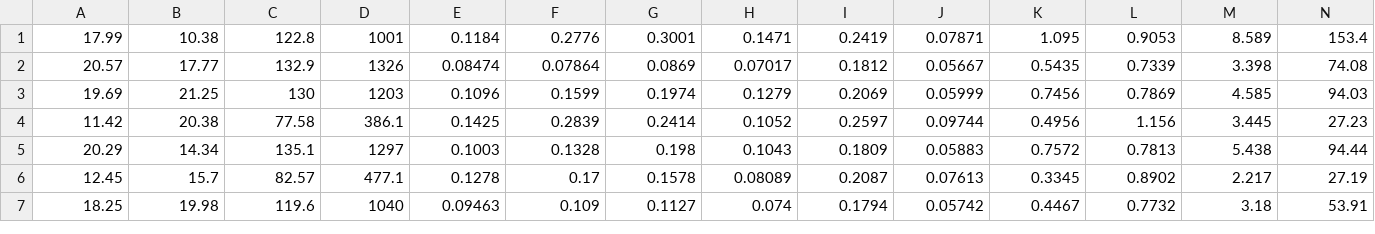
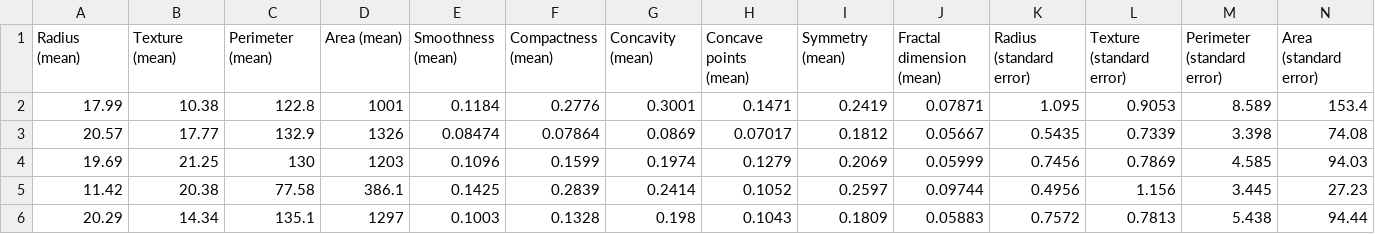
Before and after one commit to Srinath7008/Datasets, a CSV file: Datasets/ Breast Cancer Wisconsin (Diagnostic)/wdbc.csv, drawn as a sheet; only a part is shown; the shorter side is filled out with more unchanged rows; rows hold the shown columns only; the diff names each change by its address in the sheet, - before the commit and + after, or states it on an @@ line.

Commit message:
Update wdbc.csv

```diff
--- a/Datasets/ Breast Cancer Wisconsin (Diagnostic)/wdbc.csv
+++ b/Datasets/ Breast Cancer Wisconsin (Diagnostic)/wdbc.csv
+row 1: Radius (mean) | Texture (mean) | Perimeter (mean) | Area (mean) | Smoothness (mean) | Compactness (mean) | Concavity (mean) | Concave points (mean) | Symmetry (mean) | Fractal dimension (mean) | Radius (standard error) | Texture (standard error) | Perimeter (standard error) | Area (standard error)
```
